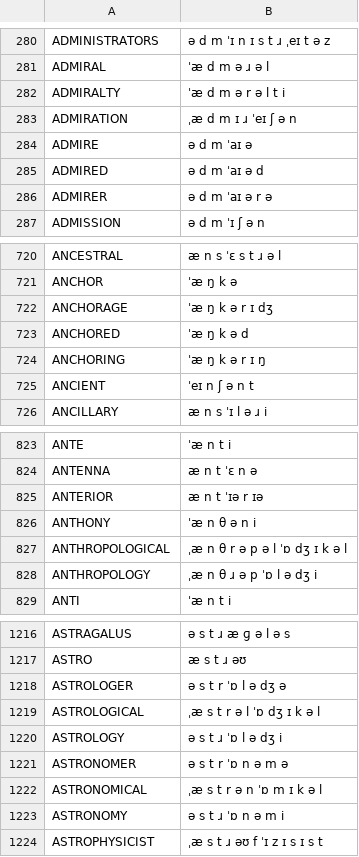
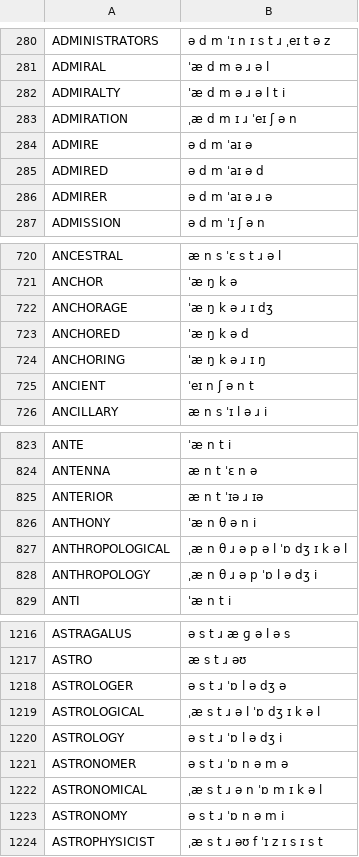
Before and after one commit to klebster2/Britfone, a CSV file: britfone.main.3.1.0.csv, drawn as a sheet; only a part is shown, gaps mark what is left out; the diff covers the shown part only.

```diff
--- a/britfone.main.3.1.0.csv
+++ b/britfone.main.3.1.0.csv
@@ -281,3 +281,3 @@ ADMINISTRATORS, ə d m ˈɪ n ɪ s t ɹ ˌeɪ t ə z
 ADMIRAL, ˈæ d m ə ɹ ə l
-ADMIRALTY, ˈæ d m ə r ə l t i
+ADMIRALTY, ˈæ d m ə ɹ ə l t i
 ADMIRATION, ˌæ d m ɪ ɹ ˈeɪ ʃ ə n
@@ -285,3 +285,3 @@ ADMIRE, ə d m ˈaɪ ə
 ADMIRED, ə d m ˈaɪ ə d
-ADMIRER, ə d m ˈaɪ ə r ə
+ADMIRER, ə d m ˈaɪ ə ɹ ə
 ADMISSION, ə d m ˈɪ ʃ ə n
@@ -721,5 +721,5 @@ ANCESTRAL, æ n s ˈɛ s t ɹ ə l
 ANCHOR, ˈæ ŋ k ə
-ANCHORAGE, ˈæ ŋ k ə r ɪ dʒ
+ANCHORAGE, ˈæ ŋ k ə ɹ ɪ dʒ
 ANCHORED, ˈæ ŋ k ə d
-ANCHORING, ˈæ ŋ k ə r ɪ ŋ
+ANCHORING, ˈæ ŋ k ə ɹ ɪ ŋ
 ANCIENT, ˈeɪ n ʃ ə n t
@@ -824,5 +824,5 @@ ANTE, ˈæ n t i
 ANTENNA, æ n t ˈɛ n ə
-ANTERIOR, æ n t ˈɪə r ɪə
+ANTERIOR, æ n t ˈɪə ɹ ɪə
 ANTHONY, ˈæ n θ ə n i
-ANTHROPOLOGICAL, ˌæ n θ r ə p ə l ˈɒ dʒ ɪ k ə l
+ANTHROPOLOGICAL, ˌæ n θ ɹ ə p ə l ˈɒ dʒ ɪ k ə l
 ANTHROPOLOGY, ˌæ n θ ɹ ə p ˈɒ l ə dʒ i
@@ -1217,7 +1217,7 @@ ASTRAGALUS, ə s t ɹ æ ɡ ə l ə s
 ASTRO, æ s t ɹ əʊ
-ASTROLOGER, ə s t r ˈɒ l ə dʒ ə
-ASTROLOGICAL, ˌæ s t r ə l ˈɒ dʒ ɪ k ə l
+ASTROLOGER, ə s t ɹ ˈɒ l ə dʒ ə
+ASTROLOGICAL, ˌæ s t ɹ ə l ˈɒ dʒ ɪ k ə l
 ASTROLOGY, ə s t ɹ ˈɒ l ə dʒ i
-ASTRONOMER, ə s t r ˈɒ n ə m ə
-ASTRONOMICAL, ˌæ s t r ə n ˈɒ m ɪ k ə l
+ASTRONOMER, ə s t ɹ ˈɒ n ə m ə
+ASTRONOMICAL, ˌæ s t ɹ ə n ˈɒ m ɪ k ə l
 ASTRONOMY, ə s t ɹ ˈɒ n ə m i
```
Also changed, not shown: 93 edited cells elsewhere in this file.
